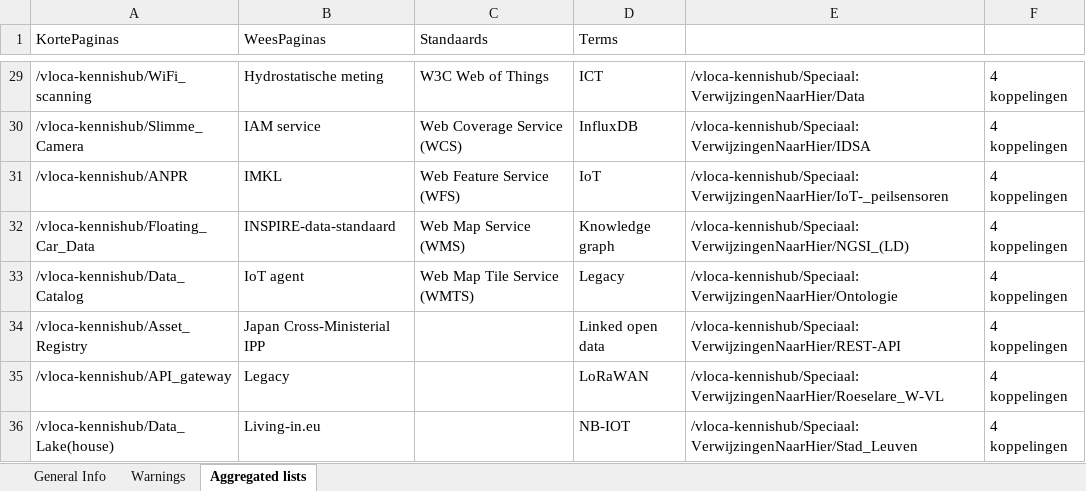
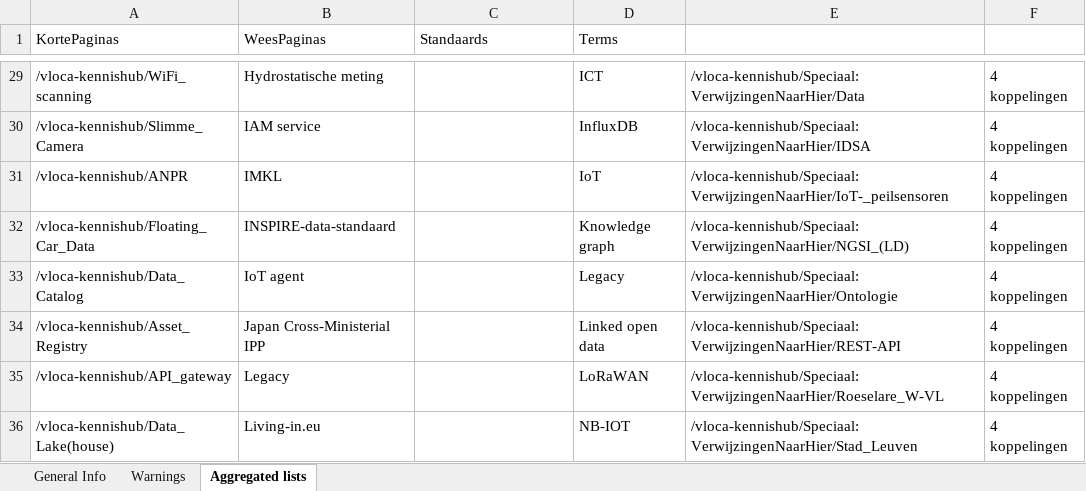
Before and after one commit to GeorgeManakanatas/AirflowScraping, an Excel workbook: web_scraping/generated_resources/output/2021_04_30_report.xlsx, sheet Aggregated lists, drawn as a sheet; only a part is shown, gaps mark what is left out; values as stored, in another font and other column widths than the file's, no borders; the diff covers the shown part only; the diff names each change by its address in the sheet, - before the commit and + after, or states it on an @@ line.

```diff
--- a/web_scraping/generated_resources/output/2021_04_30_report.xlsx (sheet Aggregated lists)
+++ b/web_scraping/generated_resources/output/2021_04_30_report.xlsx (sheet Aggregated lists)
-C29 (Standaards): W3C Web of Things
+C29 (Standaards): (empty)
-C30 (Standaards): Web Coverage Service (WCS)
+C30 (Standaards): (empty)
-C31 (Standaards): Web Feature Service (WFS)
+C31 (Standaards): (empty)
-C32 (Standaards): Web Map Service (WMS)
+C32 (Standaards): (empty)
-C33 (Standaards): Web Map Tile Service (WMTS)
+C33 (Standaards): (empty)
```
Also changed, not shown: 27 edited cells elsewhere in this sheet, sheet General Info, 24 other files.
